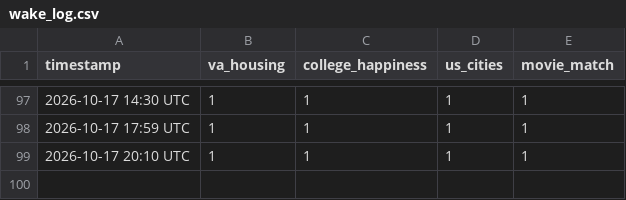
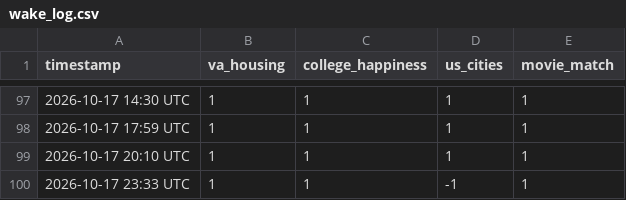
Before and after one commit to willmizer/wills_portfolio, a CSV file: wake_log.csv, drawn as a sheet; only a part is shown, gaps mark what is left out; the diff names each change by its address in the sheet, - before the commit and + after, or states it on an @@ line.

```diff
--- a/wake_log.csv
+++ b/wake_log.csv
+row 100: 2026-10-17 23:33 UTC | 1 | 1 | -1 | 1
```
